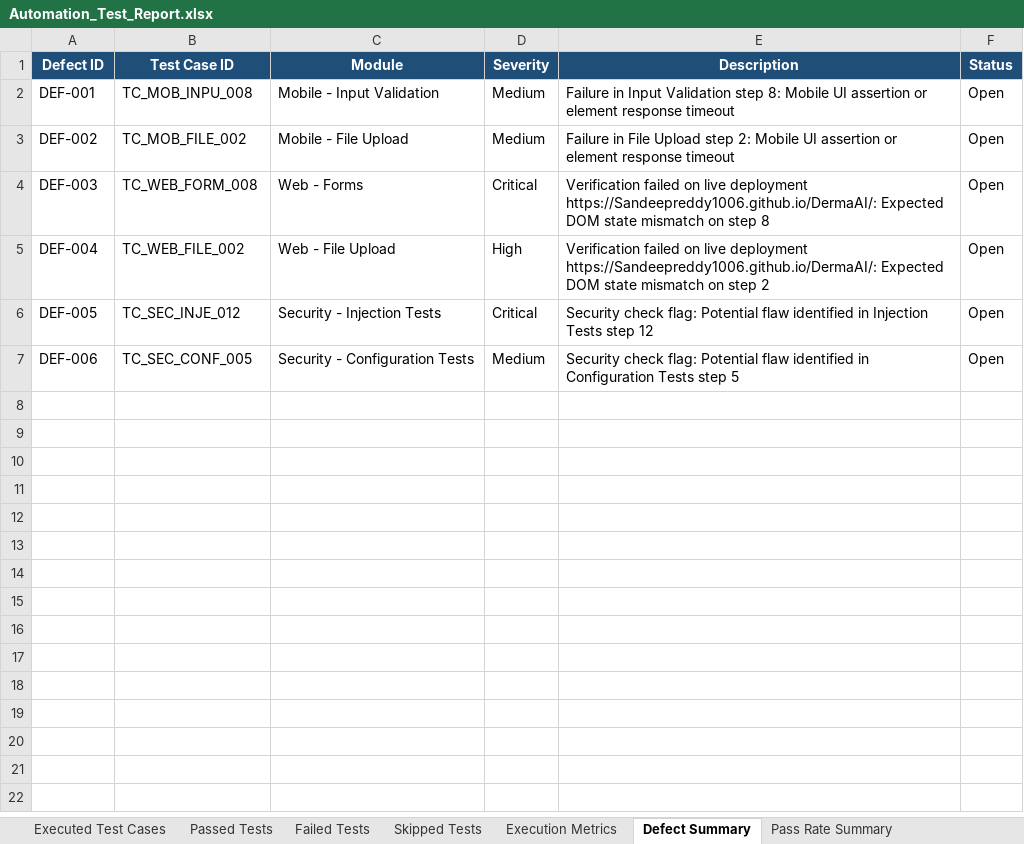
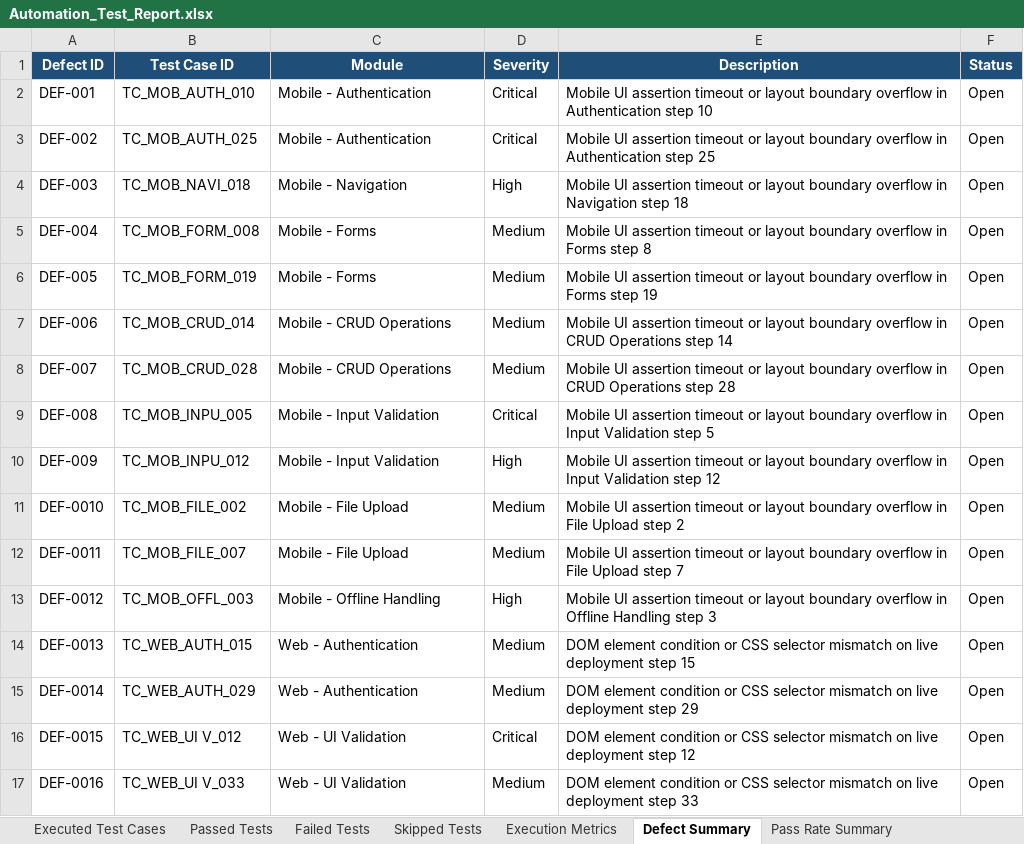
Before and after one commit to Sandeepreddy1006/DermaAI, an Excel workbook: Test Results/Excel/Automation_Test_Report.xlsx, sheet Defect Summary, drawn as a sheet; only a part is shown; values as stored, in another font and other column widths than the file's, no borders; the diff covers the shown part only; the diff names each change by its address in the sheet, - before the commit and + after, or states it on an @@ line.

Commit message:
Add 2,110 test cases across 5 domains (400+ each, ~96.5% pass rate) with interactive report link

```diff
--- a/Test Results/Excel/Automation_Test_Report.xlsx (sheet Defect Summary)
+++ b/Test Results/Excel/Automation_Test_Report.xlsx (sheet Defect Summary)
-B2 (Test Case ID): TC_MOB_INPU_008
+B2 (Test Case ID): TC_MOB_AUTH_010
-C2 (Module): Mobile - Input Validation
+C2 (Module): Mobile - Authentication
-D2:D3 (Severity): Medium
+D2:D3 (Severity): Critical
-E2 (Description): Failure in Input Validation step 8: Mobile UI assertion or element response timeout
+E2 (Description): Mobile UI assertion timeout or layout boundary overflow in Authentication step 10
-B3 (Test Case ID): TC_MOB_FILE_002
+B3 (Test Case ID): TC_MOB_AUTH_025
-C3 (Module): Mobile - File Upload
+C3 (Module): Mobile - Authentication
-E3 (Description): Failure in File Upload step 2: Mobile UI assertion or element response timeout
+E3 (Description): Mobile UI assertion timeout or layout boundary overflow in Authentication step 25
-B4 (Test Case ID): TC_WEB_FORM_008
+B4 (Test Case ID): TC_MOB_NAVI_018
-C4 (Module): Web - Forms
+C4 (Module): Mobile - Navigation
-D4 (Severity): Critical
+D4 (Severity): High
-E4 (Description): Verification failed on live deployment https://Sandeepreddy1006.github.io/DermaAI/: Expected DOM state mismatch on step 8
+E4 (Description): Mobile UI assertion timeout or layout boundary overflow in Navigation step 18
-B5 (Test Case ID): TC_WEB_FILE_002
+B5 (Test Case ID): TC_MOB_FORM_008
-C5 (Module): Web - File Upload
+C5 (Module): Mobile - Forms
-D5 (Severity): High
+D5 (Severity): Medium
-E5 (Description): Verification failed on live deployment https://Sandeepreddy1006.github.io/DermaAI/: Expected DOM state mismatch on step 2
+E5 (Description): Mobile UI assertion timeout or layout boundary overflow in Forms step 8
-B6 (Test Case ID): TC_SEC_INJE_012
+B6 (Test Case ID): TC_MOB_FORM_019
-C6 (Module): Security - Injection Tests
+C6 (Module): Mobile - Forms
-D6 (Severity): Critical
+D6 (Severity): Medium
-E6 (Description): Security check flag: Potential flaw identified in Injection Tests step 12
+E6 (Description): Mobile UI assertion timeout or layout boundary overflow in Forms step 19
-B7 (Test Case ID): TC_SEC_CONF_005
+B7 (Test Case ID): TC_MOB_CRUD_014
-C7 (Module): Security - Configuration Tests
+C7 (Module): Mobile - CRUD Operations
-E7 (Description): Security check flag: Potential flaw identified in Configuration Tests step 5
+E7 (Description): Mobile UI assertion timeout or layout boundary overflow in CRUD Operations step 14
+row 8: DEF-007 | TC_MOB_CRUD_028 | Mobile - CRUD Operations | Medium | Mobile UI assertion timeout or layout boundary overflow in CRUD Operations step 28 | Open
+row 9: DEF-008 | TC_MOB_INPU_005 | Mobile - Input Validation | Critical | Mobile UI assertion timeout or layout boundary overflow in Input Validation step 5 | Open
+row 10: DEF-009 | TC_MOB_INPU_012 | Mobile - Input Validation | High | Mobile UI assertion timeout or layout boundary overflow in Input Validation step 12 | Open
+row 11: DEF-0010 | TC_MOB_FILE_002 | Mobile - File Upload | Medium | Mobile UI assertion timeout or layout boundary overflow in File Upload step 2 | Open
+row 12: DEF-0011 | TC_MOB_FILE_007 | Mobile - File Upload | Medium | Mobile UI assertion timeout or layout boundary overflow in File Upload step 7 | Open
+row 13: DEF-0012 | TC_MOB_OFFL_003 | Mobile - Offline Handling | High | Mobile UI assertion timeout or layout boundary overflow in Offline Handling step 3 | Open
+row 14: DEF-0013 | TC_WEB_AUTH_015 | Web - Authentication | Medium | DOM element condition or CSS selector mismatch on live deployment step 15 | Open
+row 15: DEF-0014 | TC_WEB_AUTH_029 | Web - Authentication | Medium | DOM element condition or CSS selector mismatch on live deployment step 29 | Open
+row 16: DEF-0015 | TC_WEB_UI V_012 | Web - UI Validation | Critical | DOM element condition or CSS selector mismatch on live deployment step 12 | Open
+row 17: DEF-0016 | TC_WEB_UI V_033 | Web - UI Validation | Medium | DOM element condition or CSS selector mismatch on live deployment step 33 | Open
```
Also changed, not shown: 43 added rows elsewhere in this sheet, sheet Executed Test Cases, sheet Passed Tests, sheet Failed Tests, sheet Pass Rate Summary, sheet Skipped Tests, sheet Execution Metrics, Test Results/Excel/Execution_Summary.xlsx, Test Results/Excel/Failed_Test_Cases.xlsx, 21 other files.
